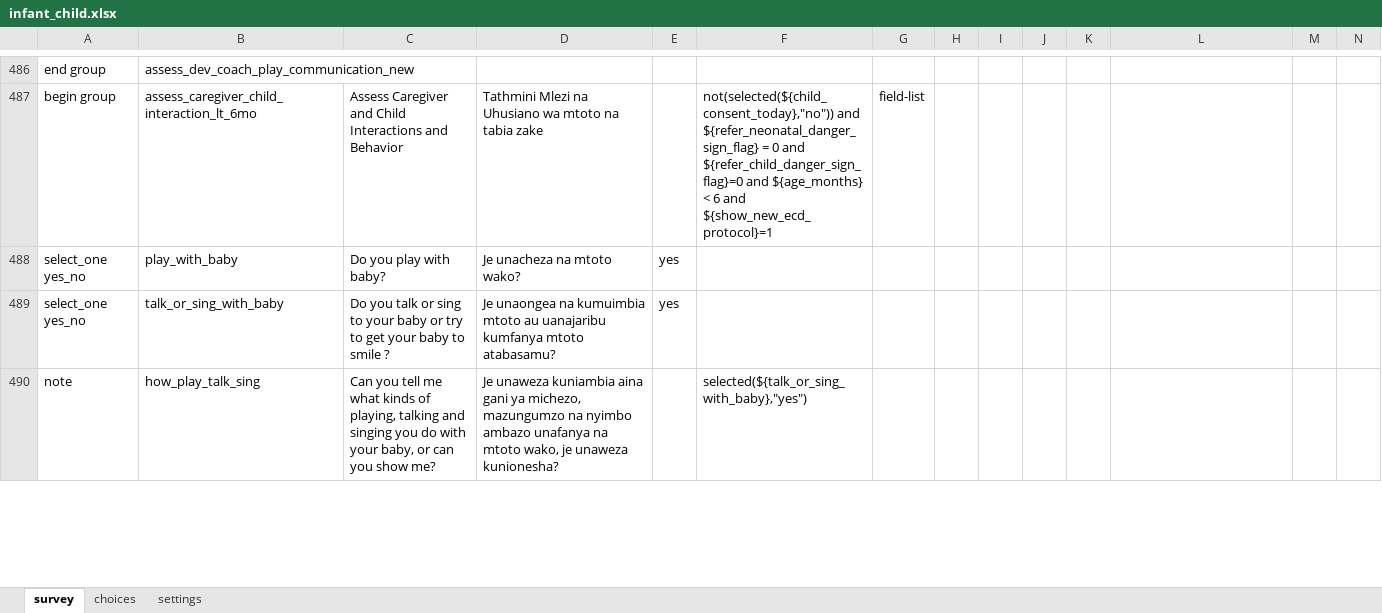
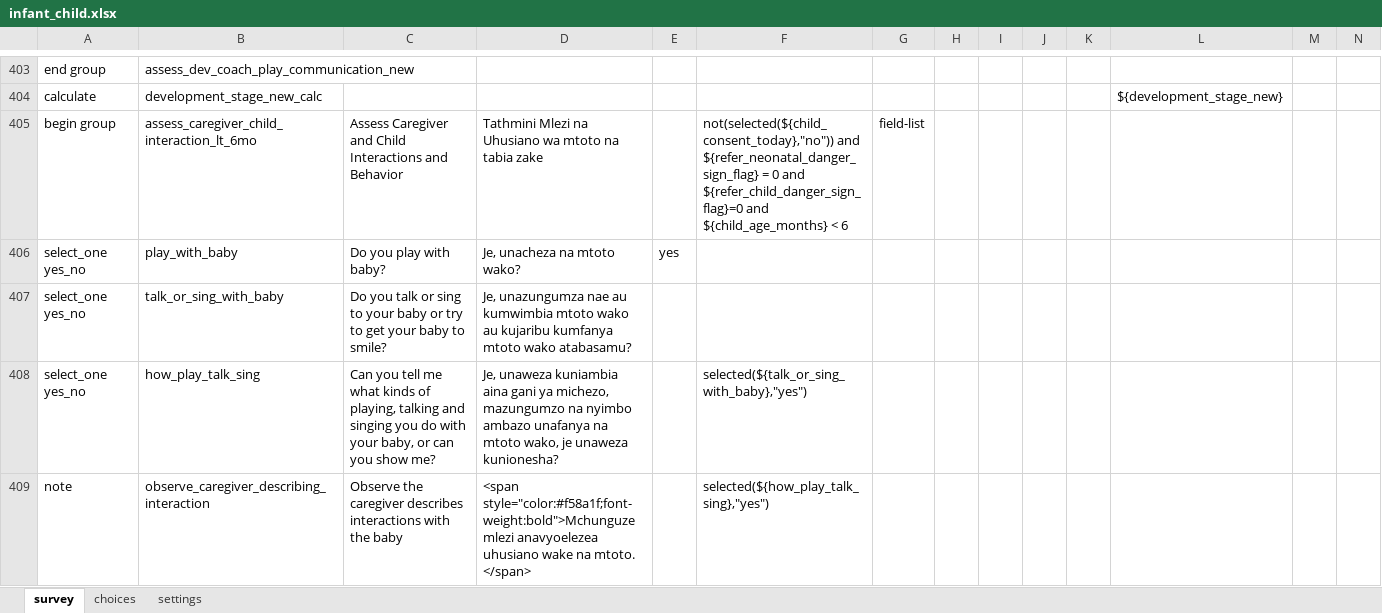
Before and after one commit to sookwalinga/cht-core, an Excel workbook: forms/app/infant_child.xlsx, sheet survey, drawn as a sheet; only a part is shown, gaps mark what is left out; values as stored, in another font and other column widths than the file's, no borders; charts and pictures not drawn; addresses are those after the commit; rows hold the shown columns only; the diff covers the shown part only; the diff names each change by its address in the sheet, - before the commit and + after, or states it on an @@ line.

```diff
--- a/forms/app/infant_child.xlsx (sheet survey)
+++ b/forms/app/infant_child.xlsx (sheet survey)
+row 404: calculate | development_stage_new_calc |  |  |  |  |  |  |  |  |  | ${development_stage_new}
-F405: …${refer_child_danger_sign_flag}=0 and ${age_months} < 6 and ${show_new_ecd_protocol}=1
+F405: …${refer_child_danger_sign_flag}=0 and ${child_age_months} < 6
-D406: Je unacheza na mtoto wako?
+D406: Je, unacheza na mtoto wako?
-C407: …baby to smile ?
+C407: …baby to smile?
-D407: Je unaongea na kumuimbia mtoto au uanajaribu kumfanya mtoto atabasamu?
+D407: Je, unazungumza nae au kumwimbia mtoto wako au kujaribu kumfanya mtoto wako atabasamu?
-E407: yes
+E407: (empty)
-A408: note
+A408: select_one yes_no
-D408: Je unaweza kuniambia…
+D408: Je, unaweza kuniambia…
+row 409: note | observe_caregiver_describing_interaction | Observe the caregiver describes interactions with the baby | <span style="color:#f58a1f;font-weight:bold">Mchunguze mlezi anavyoelezea uhusiano wake na mtoto. </span> |  | selected(${how_play_talk_sing},"yes")
```
Also changed, not shown: other rows of this sheet, sheet choices, charts or pictures, 19 other files.
